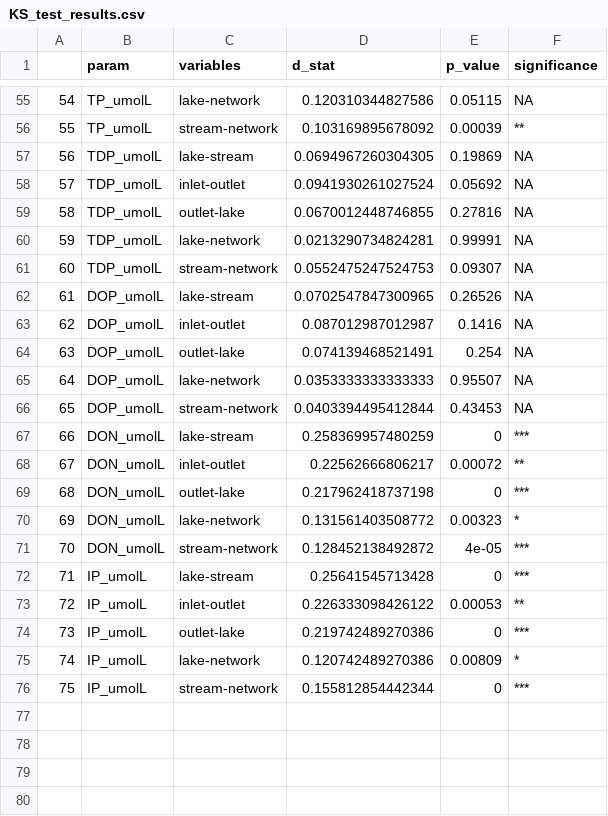
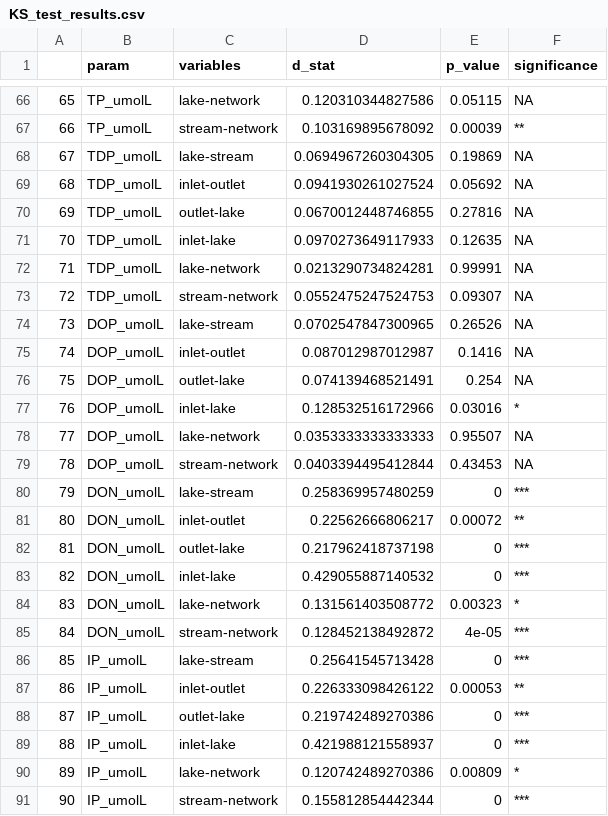
Before and after one commit to LinneaRock/STOICH_networks, a CSV file: Data/Results/KS_test_results.csv, drawn as a sheet; only a part is shown, gaps mark what is left out; the diff covers the shown part only; the diff names each change by its address in the sheet, - before the commit and + after, or states it on an @@ line.

```diff
--- a/Data/Results/KS_test_results.csv
+++ b/Data/Results/KS_test_results.csv
@@ column A renumbered from row 6 down @@
+row 71: 70 | TDP_umolL | inlet-lake | 0.0970273649117933 | 0.12635 | NA
+row 77: 76 | DOP_umolL | inlet-lake | 0.128532516172966 | 0.03016 | *
+row 83: 82 | DON_umolL | inlet-lake | 0.429055887140532 | 0 | ***
+row 89: 88 | IP_umolL | inlet-lake | 0.421988121558937 | 0 | ***
```
Also changed, not shown: 11 added rows elsewhere in this file, 10 other files.
